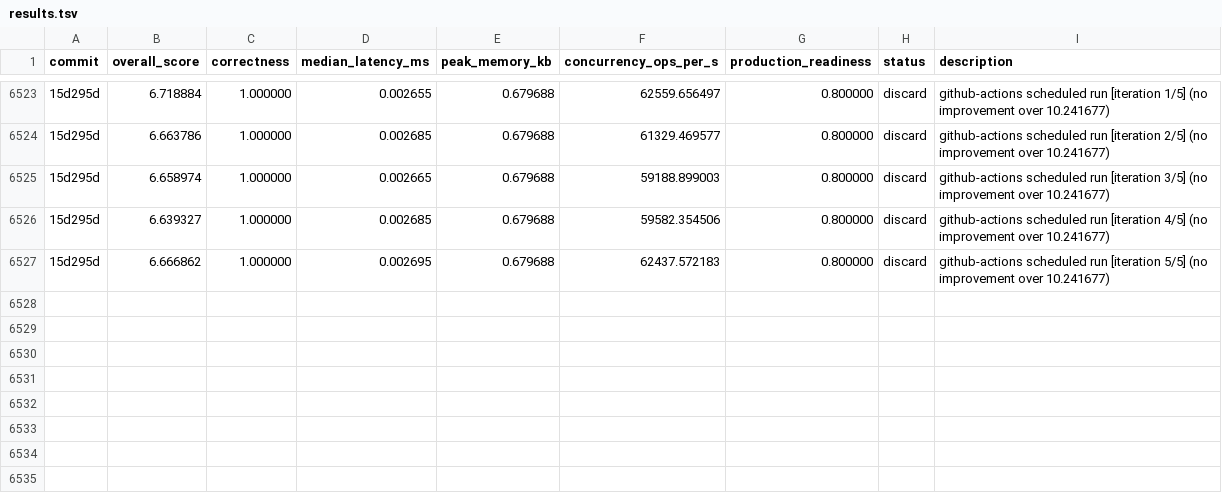
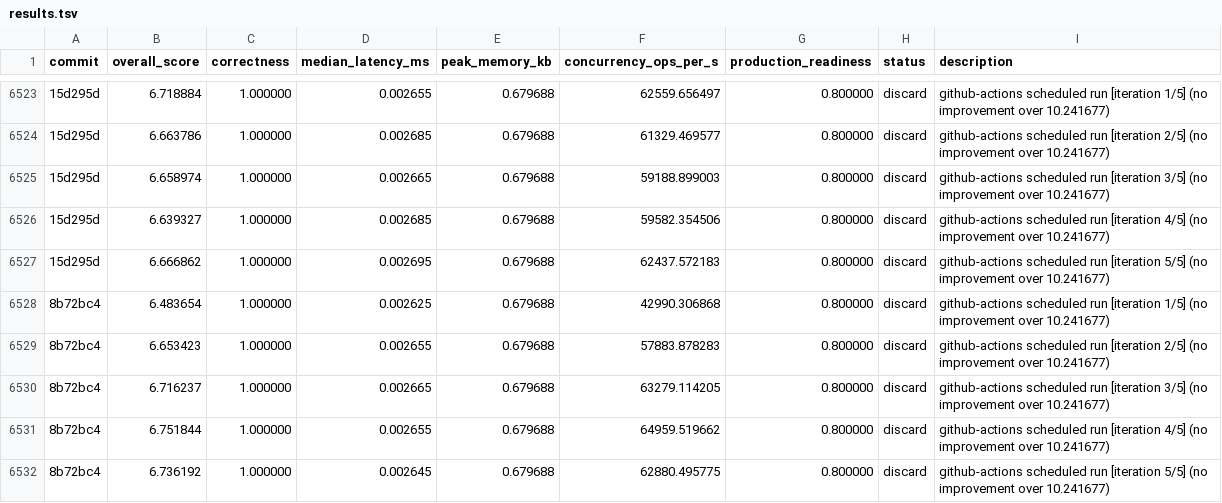
Before and after one commit to vneyman/autoresearch-function, a TSV file: .autoresearch/engineering/portfolio-return/results.tsv, drawn as a sheet; only a part is shown, gaps mark what is left out; the diff names each change by its address in the sheet, - before the commit and + after, or states it on an @@ line.

```diff
--- a/.autoresearch/engineering/portfolio-return/results.tsv
+++ b/.autoresearch/engineering/portfolio-return/results.tsv
+row 6528: 8b72bc4 | 6.483654 | 1.000000 | 0.002625 | 0.679688 | 42990.306868 | 0.800000 | discard | github-actions scheduled run [iteration 1/5] (no improvement over 10.241677)
+row 6529: 8b72bc4 | 6.653423 | 1.000000 | 0.002655 | 0.679688 | 57883.878283 | 0.800000 | discard | github-actions scheduled run [iteration 2/5] (no improvement over 10.241677)
+row 6530: 8b72bc4 | 6.716237 | 1.000000 | 0.002665 | 0.679688 | 63279.114205 | 0.800000 | discard | github-actions scheduled run [iteration 3/5] (no improvement over 10.241677)
+row 6531: 8b72bc4 | 6.751844 | 1.000000 | 0.002655 | 0.679688 | 64959.519662 | 0.800000 | discard | github-actions scheduled run [iteration 4/5] (no improvement over 10.241677)
+row 6532: 8b72bc4 | 6.736192 | 1.000000 | 0.002645 | 0.679688 | 62880.495775 | 0.800000 | discard | github-actions scheduled run [iteration 5/5] (no improvement over 10.241677)
```
Also changed, not shown: 1 other file.
